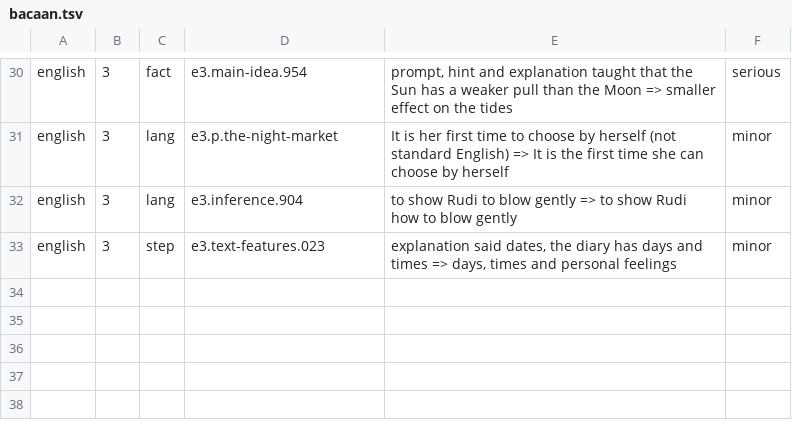
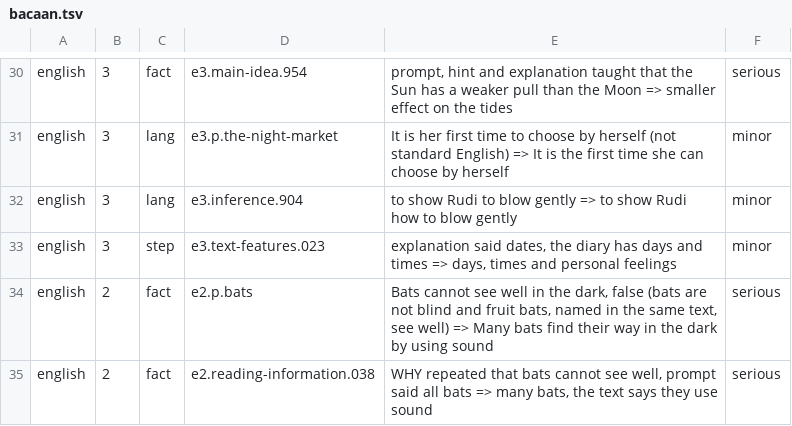
Before and after one commit to nabilafifahq/gatxel-20-kira, a TSV file: docs/verifikasi-materi-rincian/bacaan.tsv, drawn as a sheet; only a part is shown, gaps mark what is left out.

```diff
--- a/docs/verifikasi-materi-rincian/bacaan.tsv
+++ b/docs/verifikasi-materi-rincian/bacaan.tsv
@@ -33 +33,3 @@ english	3	lang	e3.inference.904	to show Rudi to blow gently => to show Rudi how
 english	3	step	e3.text-features.023	explanation said dates, the diary has days and times => days, times and personal feelings	minor
+english	2	fact	e2.p.bats	Bats cannot see well in the dark, false (bats are not blind and fruit bats, named in the same text, see well) => Many bats find their way in the dark by using sound	serious
+english	2	fact	e2.reading-information.038	WHY repeated that bats cannot see well, prompt said all bats => many bats, the text says they use sound	serious
```
Also changed, not shown: docs/verifikasi-materi-rincian/bacaan.cov.tsv, 2 other files.
